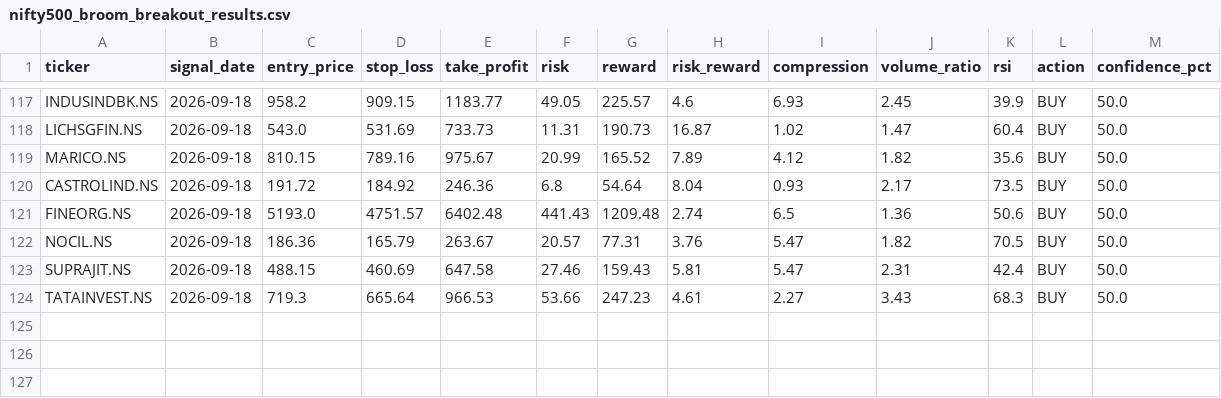
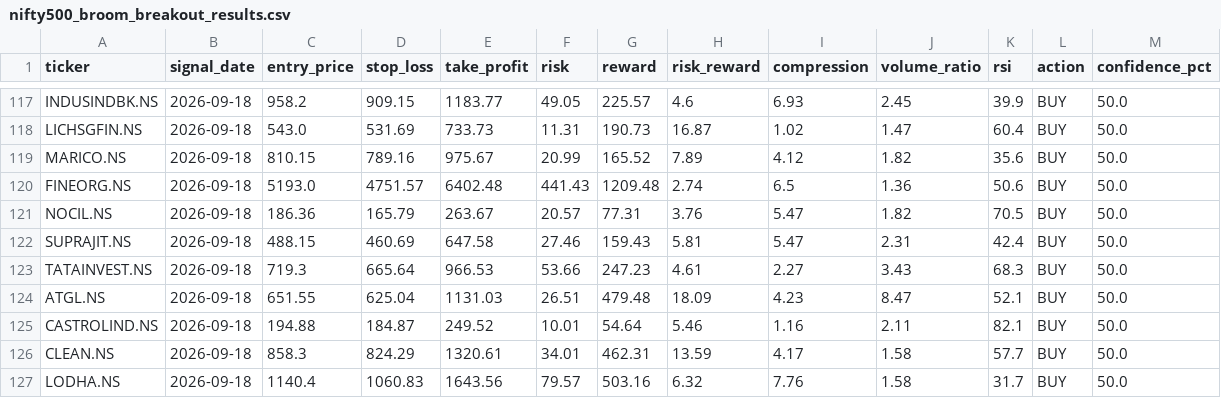
Before and after one commit to kira-stockmarket/ema-backtest, a CSV file: nifty500_broom_breakout_results.csv, drawn as a sheet; only a part is shown, gaps mark what is left out.

```diff
--- a/nifty500_broom_breakout_results.csv
+++ b/nifty500_broom_breakout_results.csv
@@ -119,3 +119,2 @@ LICHSGFIN.NS,2026-09-18,543.0,531.69,733.73,11.31,190.73,16.87,1.02,1.47,60.4,BU
 MARICO.NS,2026-09-18,810.15,789.16,975.67,20.99,165.52,7.89,4.12,1.82,35.6,BUY,50.0
-CASTROLIND.NS,2026-09-18,191.72,184.92,246.36,6.8,54.64,8.04,0.93,2.17,73.5,BUY,50.0
 FINEORG.NS,2026-09-18,5193.0,4751.57,6402.48,441.43,1209.48,2.74,6.5,1.36,50.6,BUY,50.0
@@ -124 +123,5 @@ SUPRAJIT.NS,2026-09-18,488.15,460.69,647.58,27.46,159.43,5.81,5.47,2.31,42.4,BUY
 TATAINVEST.NS,2026-09-18,719.3,665.64,966.53,53.66,247.23,4.61,2.27,3.43,68.3,BUY,50.0
+ATGL.NS,2026-09-18,651.55,625.04,1131.03,26.51,479.48,18.09,4.23,8.47,52.1,BUY,50.0
+CASTROLIND.NS,2026-09-18,194.88,184.87,249.52,10.01,54.64,5.46,1.16,2.11,82.1,BUY,50.0
+CLEAN.NS,2026-09-18,858.3,824.29,1320.61,34.01,462.31,13.59,4.17,1.58,57.7,BUY,50.0
+LODHA.NS,2026-09-18,1140.4,1060.83,1643.56,79.57,503.16,6.32,7.76,1.58,31.7,BUY,50.0
```
Also changed, not shown: paper_trade_history.csv, 2 other files.
